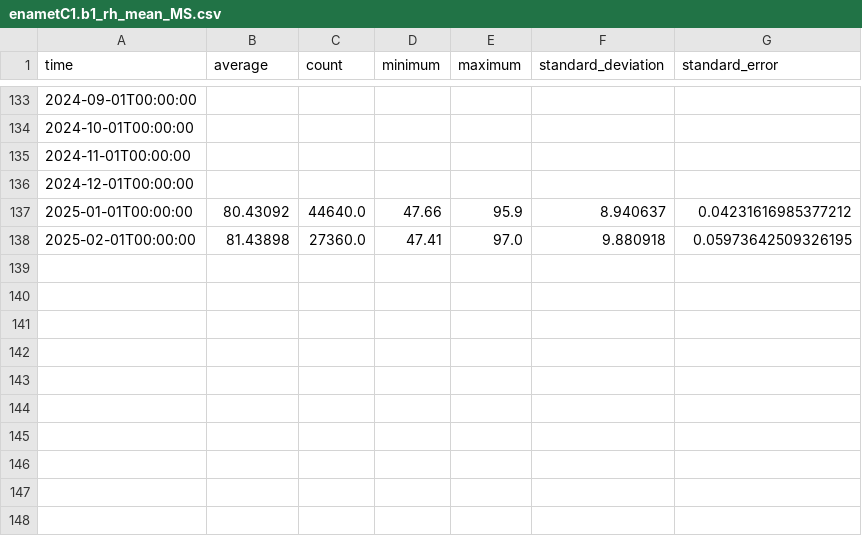
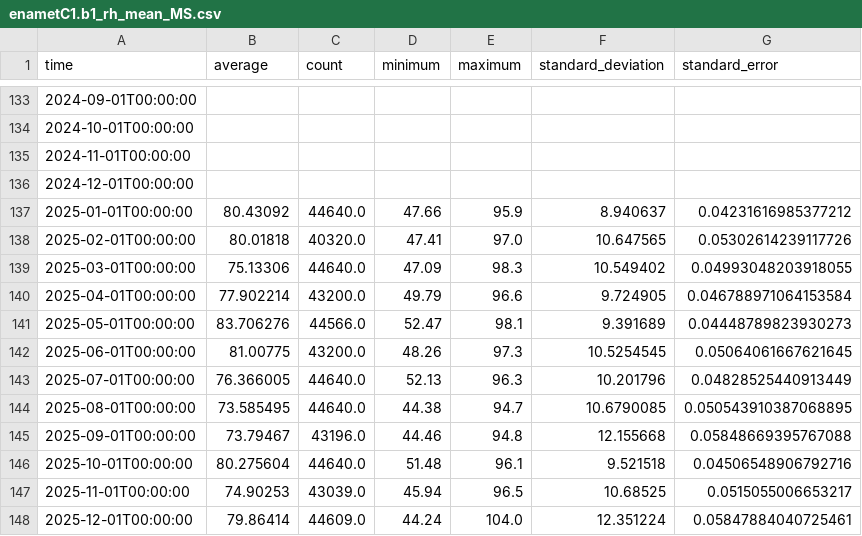
Before and after one commit to AdamTheisen/ARM-Climatologies, a CSV file: results/enametC1.b1_rh_mean_MS.csv, drawn as a sheet; only a part is shown, gaps mark what is left out.

```diff
--- a/results/enametC1.b1_rh_mean_MS.csv
+++ b/results/enametC1.b1_rh_mean_MS.csv
@@ -137,2 +137,12 @@ time,average,count,minimum,maximum,standard_deviation,standard_error
 2025-01-01T00:00:00,80.43092,44640.0,47.66,95.9,8.940637,0.04231616985377212
-2025-02-01T00:00:00,81.43898,27360.0,47.41,97.0,9.880918,0.05973642509326195
+2025-02-01T00:00:00,80.01818,40320.0,47.41,97.0,10.647565,0.05302614239117726
+2025-03-01T00:00:00,75.13306,44640.0,47.09,98.3,10.549402,0.04993048203918055
+2025-04-01T00:00:00,77.902214,43200.0,49.79,96.6,9.724905,0.046788971064153584
+2025-05-01T00:00:00,83.706276,44566.0,52.47,98.1,9.391689,0.04448789823930273
+2025-06-01T00:00:00,81.00775,43200.0,48.26,97.3,10.5254545,0.05064061667621645
+2025-07-01T00:00:00,76.366005,44640.0,52.13,96.3,10.201796,0.04828525440913449
+2025-08-01T00:00:00,73.585495,44640.0,44.38,94.7,10.6790085,0.050543910387068895
+2025-09-01T00:00:00,73.79467,43196.0,44.46,94.8,12.155668,0.05848669395767088
+2025-10-01T00:00:00,80.275604,44640.0,51.48,96.1,9.521518,0.04506548906792716
+2025-11-01T00:00:00,74.90253,43039.0,45.94,96.5,10.68525,0.0515055006653217
+2025-12-01T00:00:00,79.86414,44609.0,44.24,104.0,12.351224,0.05847884040725461
```
Also changed, not shown: results/enametC1.b1_temp_mean_MS.csv, results/nsa60noaacrnX1.b1_precipitation_MS.csv, 27 other files.
